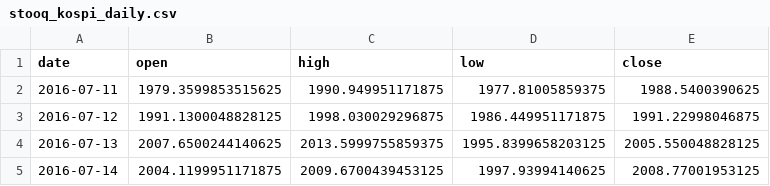
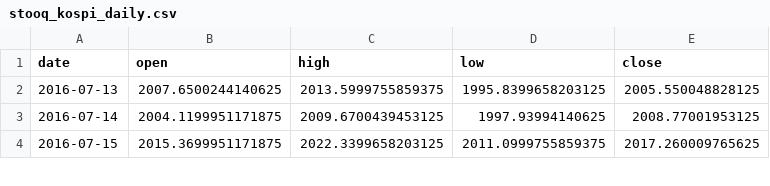
Before and after one commit to praswna/ValueIndex, a CSV file: src/valueindex/sample_data/stooq_kospi_daily.csv, drawn as a sheet; only a part is shown; the shorter side is filled out with more unchanged rows.

```diff
--- a/src/valueindex/sample_data/stooq_kospi_daily.csv
+++ b/src/valueindex/sample_data/stooq_kospi_daily.csv
@@ -1,4 +1,2 @@
 date,open,high,low,close
-2016-07-11,1979.3599853515625,1990.949951171875,1977.81005859375,1988.5400390625
-2016-07-12,1991.1300048828125,1998.030029296875,1986.449951171875,1991.22998046875
 2016-07-13,2007.6500244140625,2013.5999755859375,1995.8399658203125,2005.550048828125
```
Also changed, not shown: src/valueindex/sample_data/cnn_fear_greed.csv, src/valueindex/sample_data/fred_BAMLH0A0HYM2.csv, 17 other files.
